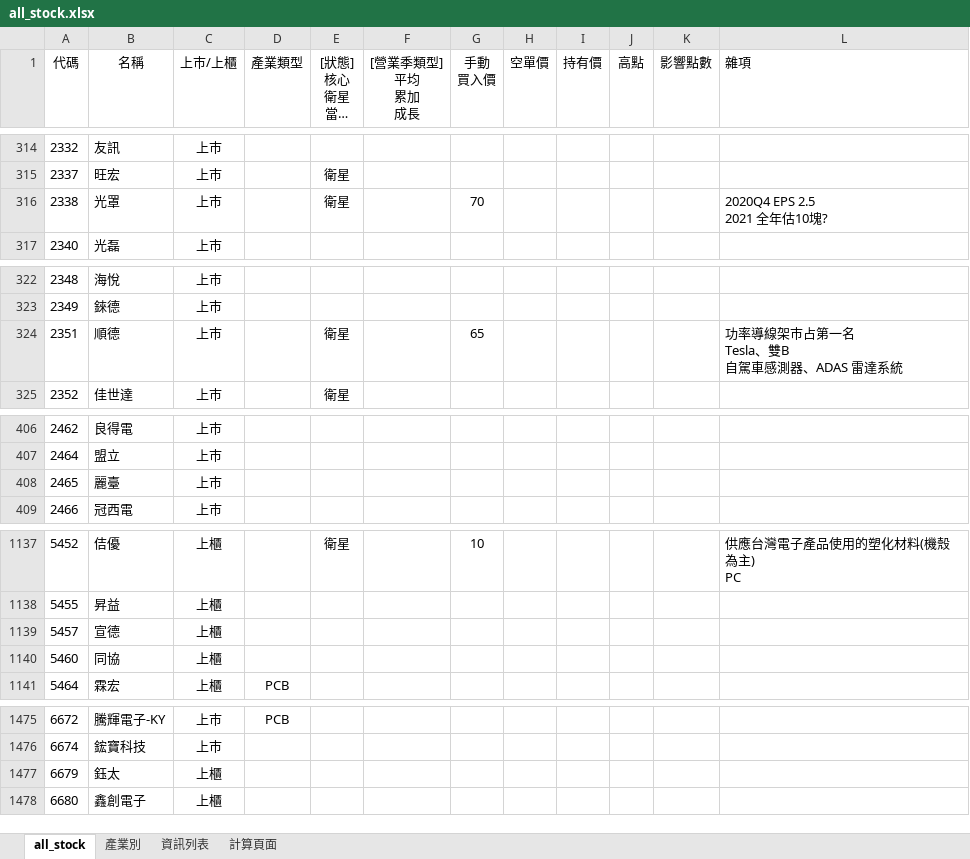
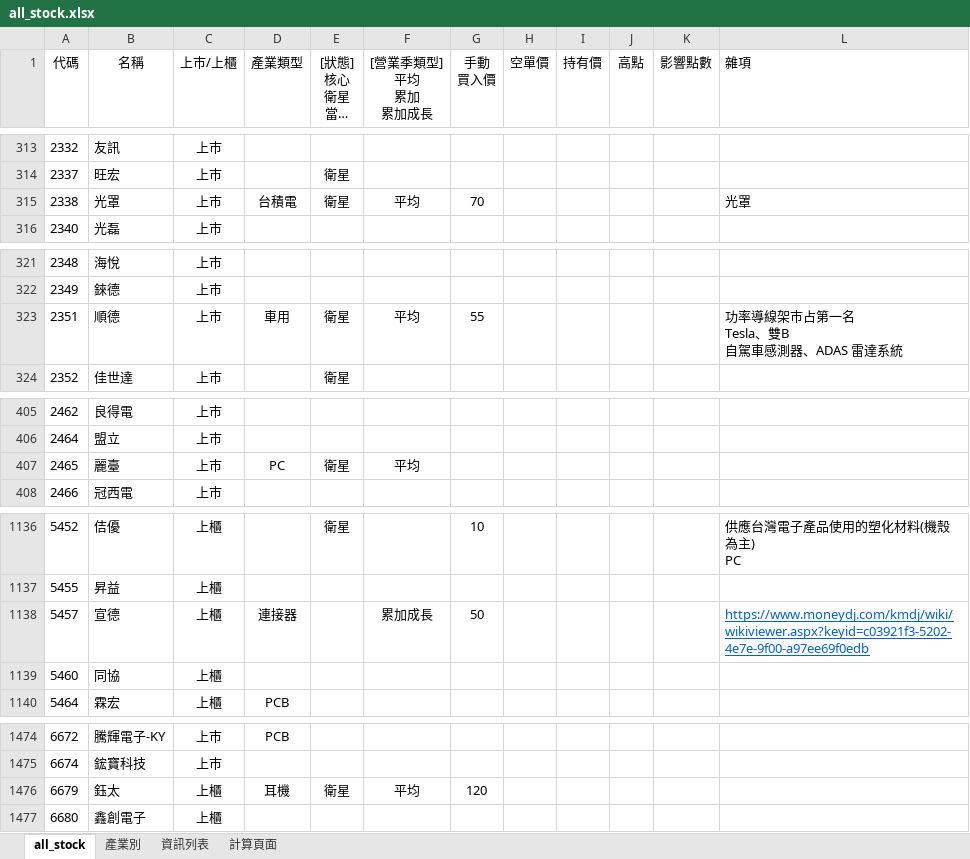
Before and after one commit to kangyangshih/rich_stock, an Excel workbook: all_stock.xlsx, sheet all_stock, drawn as a sheet; only a part is shown, gaps mark what is left out; long unchanged cells end in …; values as stored, in another font and other column widths than the file's, no borders; addresses are those after the commit; ↵ is a line break in a cell; the diff covers the shown part only; the diff names each change by its address in the sheet, - before the commit and + after, or states it on an @@ line.

```diff
--- a/all_stock.xlsx (sheet all_stock)
+++ b/all_stock.xlsx (sheet all_stock)
-F1: [營業季類型] ↵ 平均 ↵ 累加 ↵ 成長
+F1: [營業季類型] ↵ 平均 ↵ 累加 ↵ 累加成長
-D315 (產業類型): (empty)
+D315 (產業類型): 台積電
-F315 ([營業季類型] 平均 累加 累加成長): (empty)
+F315 ([營業季類型] 平均 累加 累加成長): 平均
-L315 (雜項): 2020Q4 EPS 2.5 ↵ 2021 全年估10塊?
+L315 (雜項): 光罩
-D323 (產業類型): (empty)
+D323 (產業類型): 車用
-F323 ([營業季類型] 平均 累加 累加成長): (empty)
+F323 ([營業季類型] 平均 累加 累加成長): 平均
-G323 (手動 買入價): 65
+G323 (手動 買入價): 55
-D407 (產業類型): (empty)
+D407 (產業類型): PC
-E407 ([狀態] 核心 衛星 當沖多 當沖空 看多 看空): (empty)
+E407 ([狀態] 核心 衛星 當沖多 當沖空 看多 看空): 衛星
-F407 ([營業季類型] 平均 累加 累加成長): (empty)
+F407 ([營業季類型] 平均 累加 累加成長): 平均
-D1138 (產業類型): (empty)
+D1138 (產業類型): 連接器
-F1138 ([營業季類型] 平均 累加 累加成長): (empty)
+F1138 ([營業季類型] 平均 累加 累加成長): 累加成長
-G1138 (手動 買入價): (empty)
+G1138 (手動 買入價): 50
-L1138 (雜項): (empty)
+L1138 (雜項): https://www.moneydj.com/kmdj/wiki/wikiviewer.aspx?keyid=c03921f3-5202-4e7e-9f00-a97ee69f0edb
-D1476 (產業類型): (empty)
+D1476 (產業類型): 耳機
-E1476 ([狀態] 核心 衛星 當沖多 當沖空 看多 看空): (empty)
+E1476 ([狀態] 核心 衛星 當沖多 當沖空 看多 看空): 衛星
-F1476 ([營業季類型] 平均 累加 累加成長): (empty)
+F1476 ([營業季類型] 平均 累加 累加成長): 平均
-G1476 (手動 買入價): (empty)
+G1476 (手動 買入價): 120
```
Also changed, not shown: 1 removed row and 34 edited cells elsewhere in this sheet, 18 other files.
